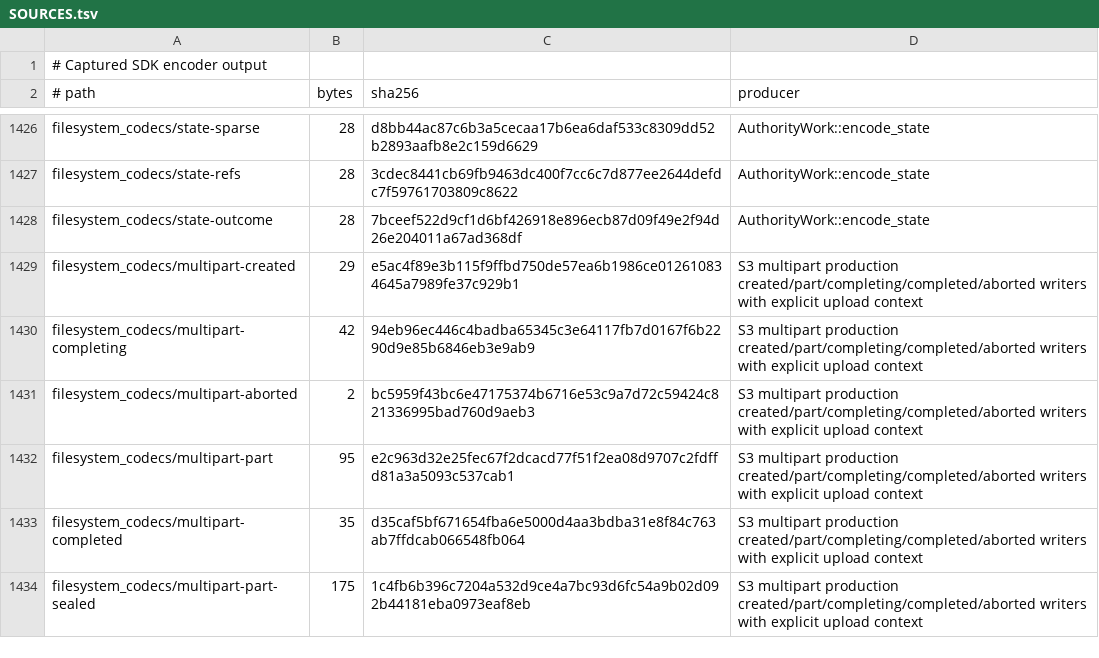
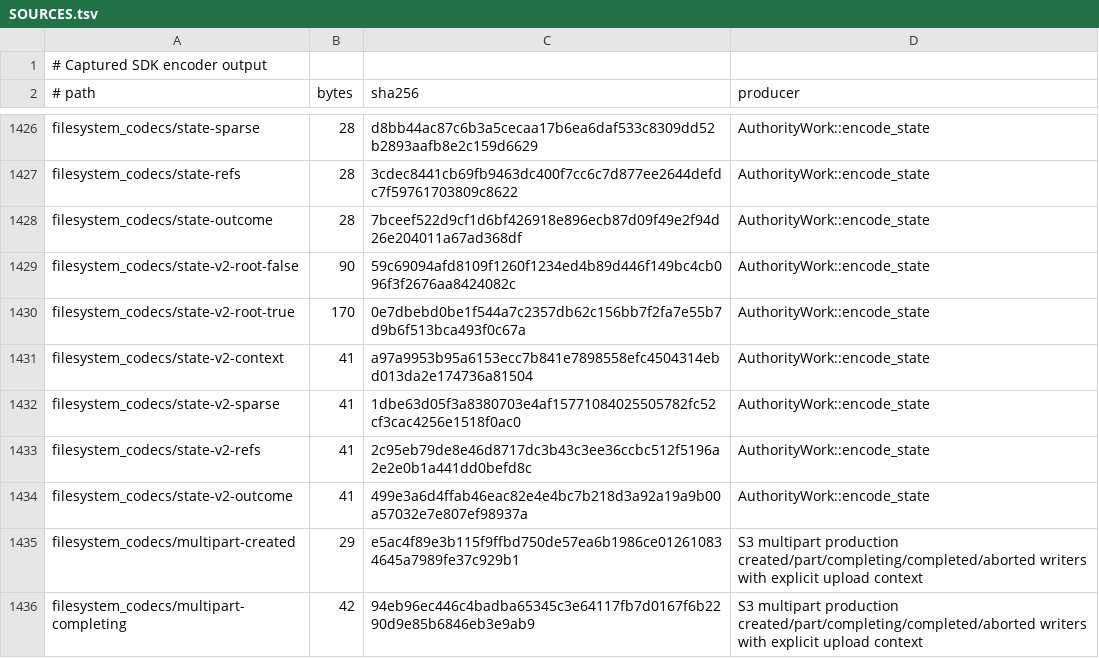
Before and after one commit to acyclic-labs/sdk, a TSV file: rust/codec-fuzz/corpus/SOURCES.tsv, drawn as a sheet; only a part is shown, gaps mark what is left out; the shorter side is filled out with more unchanged rows; the diff names each change by its address in the sheet, - before the commit and + after, or states it on an @@ line.

```diff
--- a/rust/codec-fuzz/corpus/SOURCES.tsv
+++ b/rust/codec-fuzz/corpus/SOURCES.tsv
+row 1429: filesystem_codecs/state-v2-root-false | 90 | 59c69094afd8109f1260f1234ed4b89d446f149bc4cb096f3f2676aa8424082c | AuthorityWork::encode_state
+row 1430: filesystem_codecs/state-v2-root-true | 170 | 0e7dbebd0be1f544a7c2357db62c156bb7f2fa7e55b7d9b6f513bca493f0c67a | AuthorityWork::encode_state
+row 1431: filesystem_codecs/state-v2-context | 41 | a97a9953b95a6153ecc7b841e7898558efc4504314ebd013da2e174736a81504 | AuthorityWork::encode_state
+row 1432: filesystem_codecs/state-v2-sparse | 41 | 1dbe63d05f3a8380703e4af15771084025505782fc52cf3cac4256e1518f0ac0 | AuthorityWork::encode_state
+row 1433: filesystem_codecs/state-v2-refs | 41 | 2c95eb79de8e46d8717dc3b43c3ee36ccbc512f5196a2e2e0b1a441dd0befd8c | AuthorityWork::encode_state
+row 1434: filesystem_codecs/state-v2-outcome | 41 | 499e3a6d4ffab46eac82e4e4bc7b218d3a92a19a9b00a57032e7e807ef98937a | AuthorityWork::encode_state
```
Also changed, not shown: 8 other files.
